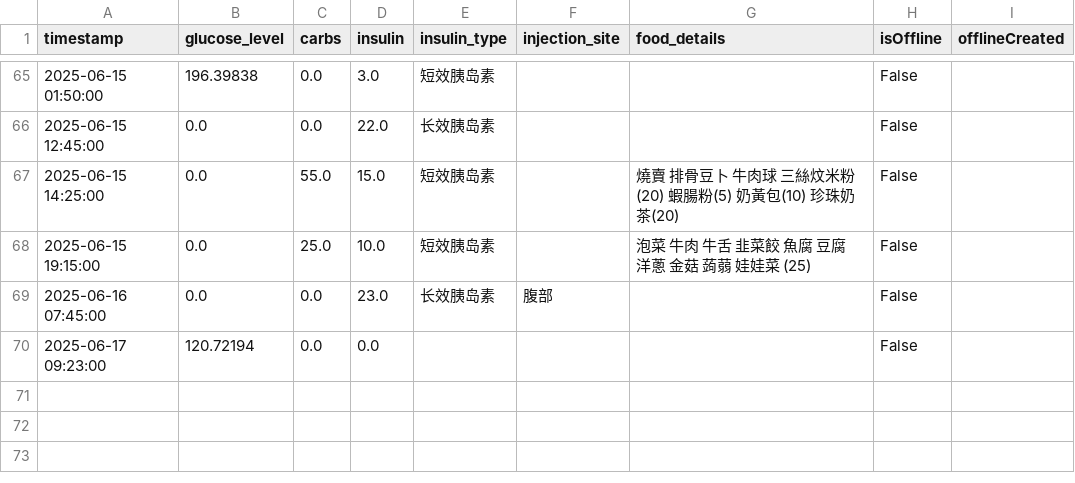
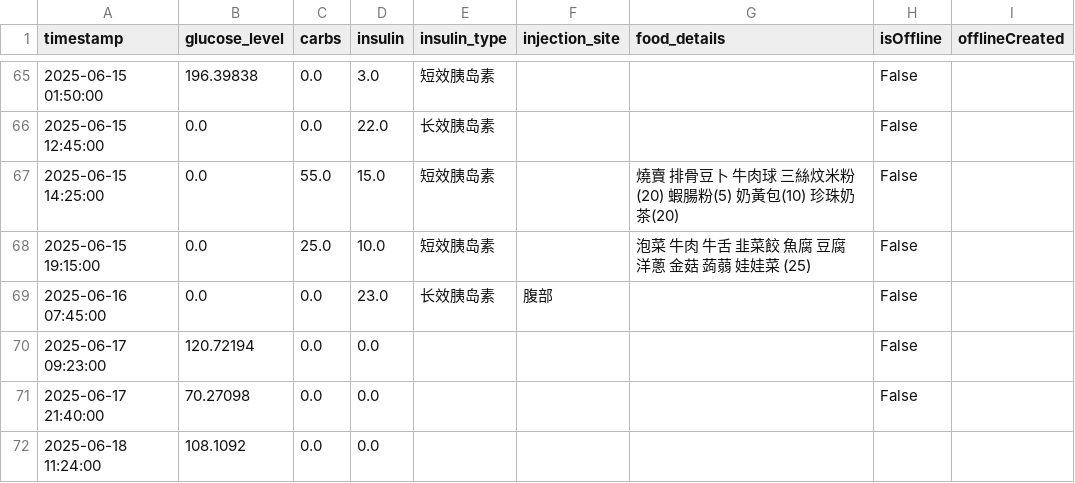
Before and after one commit to Pau610/DiMinder, a CSV file: user_data.csv, drawn as a sheet; only a part is shown, gaps mark what is left out.

```diff
--- a/user_data.csv
+++ b/user_data.csv
@@ -70 +70,3 @@ timestamp,glucose_level,carbs,insulin,insulin_type,injection_site,food_details,i
 2025-06-17 09:23:00,120.72194,0.0,0.0,,,,False,
+2025-06-17 21:40:00,70.27098,0.0,0.0,,,,False,
+2025-06-18 11:24:00,108.1092,0.0,0.0,,,,,
```
Also changed, not shown: user_data_backup.csv, user_data_safe.csv, 4 other files.
